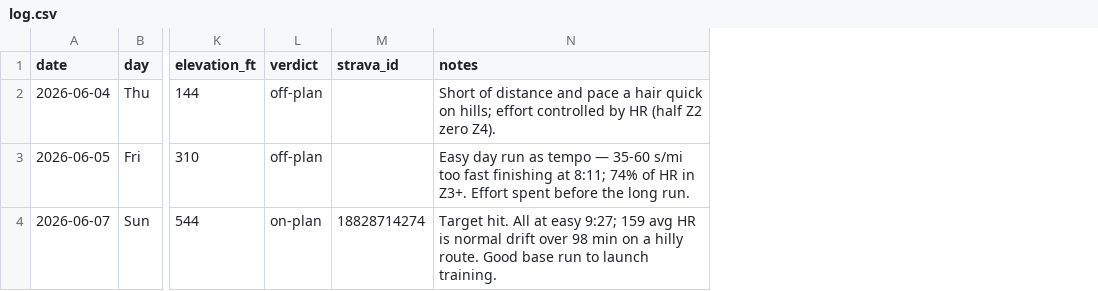
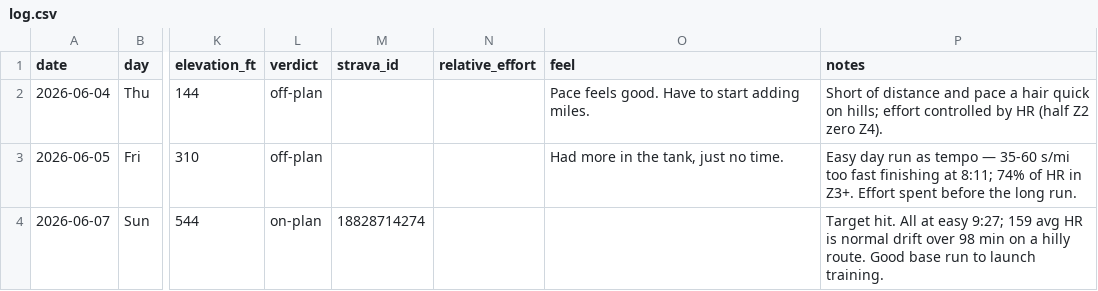
Before and after one commit to Jrichcrick/nyc-marathon-2026, a CSV file: data/log.csv, drawn as a sheet; only a part is shown, gaps mark what is left out; the diff names each change by its address in the sheet, - before the commit and + after, or states it on an @@ line.

```diff
--- a/data/log.csv
+++ b/data/log.csv
+column N (relative_effort), empty
+column O (feel), rows 2-3: Pace feels good. Have to start adding miles. | Had more in the tank, just no time.
```
Also changed, not shown: 2 other files.
